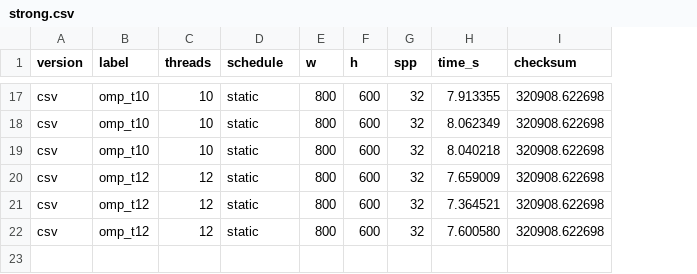
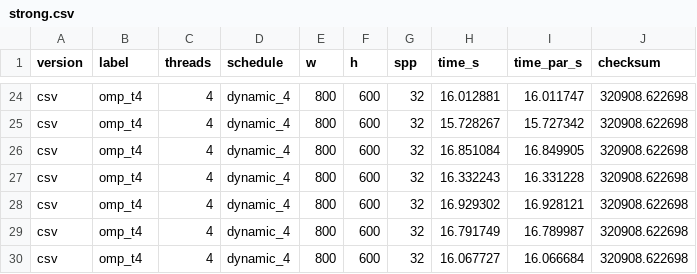
Before and after one commit to bengo501/T1-CompPar-ParalelizacaoDeUmaAplicacaoComOpenMP-, a CSV file: results/strong.csv, drawn as a sheet; only a part is shown, gaps mark what is left out; addresses are those after the commit; the diff covers the shown part only; the diff names each change by its address in the sheet, - before the commit and + after, or states it on an @@ line.

Commit message:
Add validated OpenMP benchmark workflow
This commit updates the smallpt OpenMP benchmark to measure both the full render phase and the isolated parallel section, switches the benchmark runs to 10 repetitions and the empirically best dynamic,4 schedule, and adds automation scripts for profiling, scheduling, and strong/weak scalability. It also refreshes the README and report text, includes the validation email, and updates the generated CSV/log results that back the final analysis and tables.

```diff
--- a/results/strong.csv
+++ b/results/strong.csv
+column I (time_par_s), rows 24-29: 16.011747 | 15.727342 | 16.849905 | 16.331228 | 16.928121 | 16.789987
-B24:B26 (label): omp_t10
+B24:B26 (label): omp_t4
-C24:C26 (threads): 10
+C24:C26 (threads): 4
-D24:D29 (schedule): static
+D24:D29 (schedule): dynamic_4
-H24 (time_s): 7.913355
+H24 (time_s): 16.012881
-H25 (time_s): 8.062349
+H25 (time_s): 15.728267
-H26 (time_s): 8.040218
+H26 (time_s): 16.851084
-B27:B29 (label): omp_t12
+B27:B29 (label): omp_t4
-C27:C29 (threads): 12
+C27:C29 (threads): 4
-H27 (time_s): 7.659009
+H27 (time_s): 16.332243
-H28 (time_s): 7.364521
+H28 (time_s): 16.929302
-H29 (time_s): 7.600580
+H29 (time_s): 16.791749
+row 30: csv | omp_t4 | 4 | dynamic_4 | 800 | 600 | 32 | 16.067727 | 16.066684 | 320908.622698
```
Also changed, not shown: 7 added rows and 45 edited cells elsewhere in this file, results/balance.csv, results/gprof_flat.csv, 21 other files.
